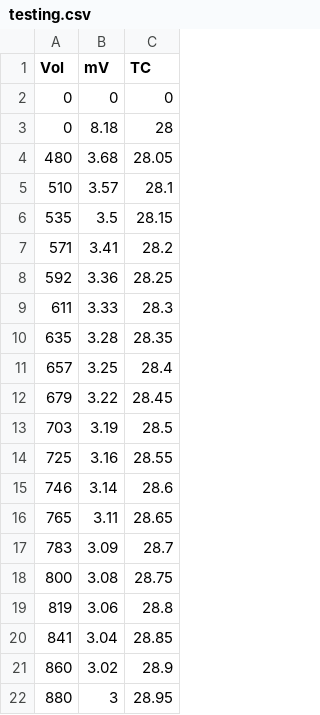
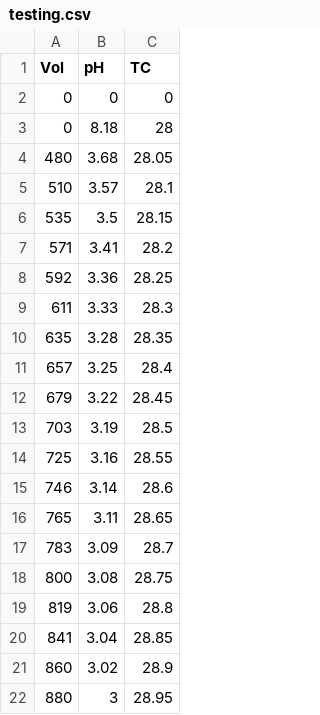
Before and after one commit to d-sandborn/RPi-Alkalinity, a CSV file: data/testing.csv, drawn as a sheet.

```diff
--- a/data/testing.csv
+++ b/data/testing.csv
@@ -1,2 +1,2 @@
-Vol,mV,TC
+Vol,pH,TC
 0,0,0
```
Also changed, not shown: data/Alkalinity_Meta.csv, 3 other files.
